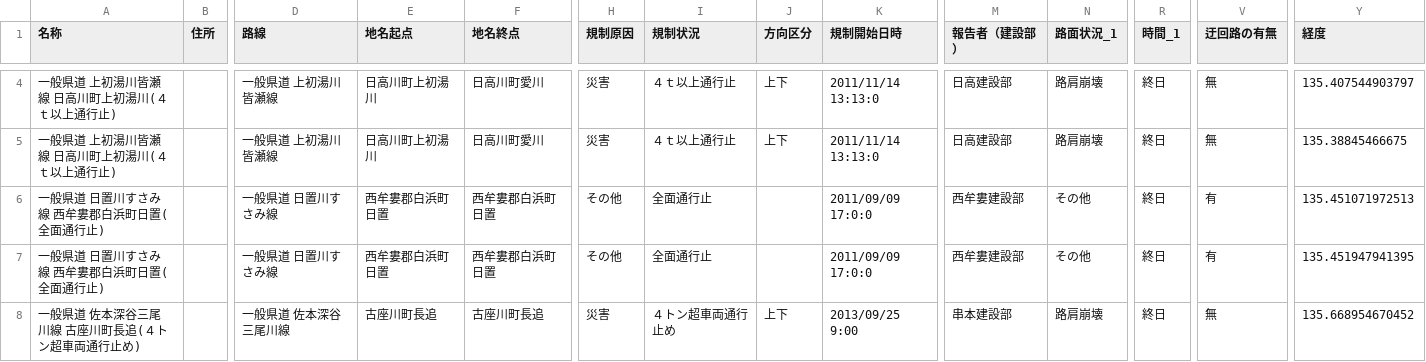
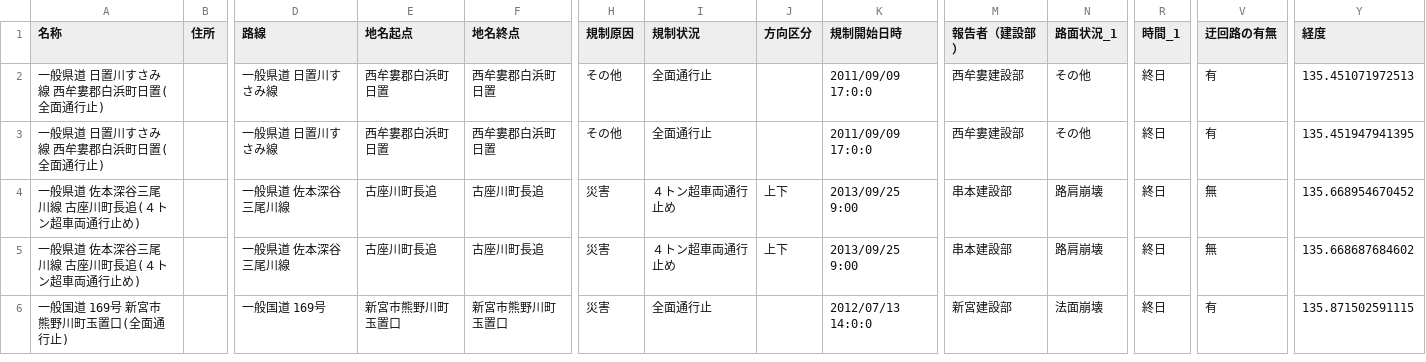
Before and after one commit to wakayama-pref-org/Road-regulation-information, a CSV file: CSV/Road-regulation-information.csv, drawn as a sheet; only a part is shown, gaps mark what is left out; the shorter side is filled out with more unchanged rows; rows hold the shown columns only; the diff covers the shown part only; the diff names each change by its address in the sheet, - before the commit and + after, or states it on an @@ line.

```diff
--- a/CSV/Road-regulation-information.csv
+++ b/CSV/Road-regulation-information.csv
-row 4: 一般県道 上初湯川皆瀬線 日高川町上初湯川(４ｔ以上通行止) |  | 一般県道 上初湯川皆瀬線 | 日高川町上初湯川 | 日高川町愛川 | 災害 | ４ｔ以上通行止 | 上下 | 2011/11/14 13:13:0 | 日高建設部 | 路肩崩壊 | 終日 | 無 | 135.407544903797
-row 5: 一般県道 上初湯川皆瀬線 日高川町上初湯川(４ｔ以上通行止) |  | 一般県道 上初湯川皆瀬線 | 日高川町上初湯川 | 日高川町愛川 | 災害 | ４ｔ以上通行止 | 上下 | 2011/11/14 13:13:0 | 日高建設部 | 路肩崩壊 | 終日 | 無 | 135.38845466675
```
Also changed, not shown: 8 removed rows elsewhere in this file, 3 other files.
